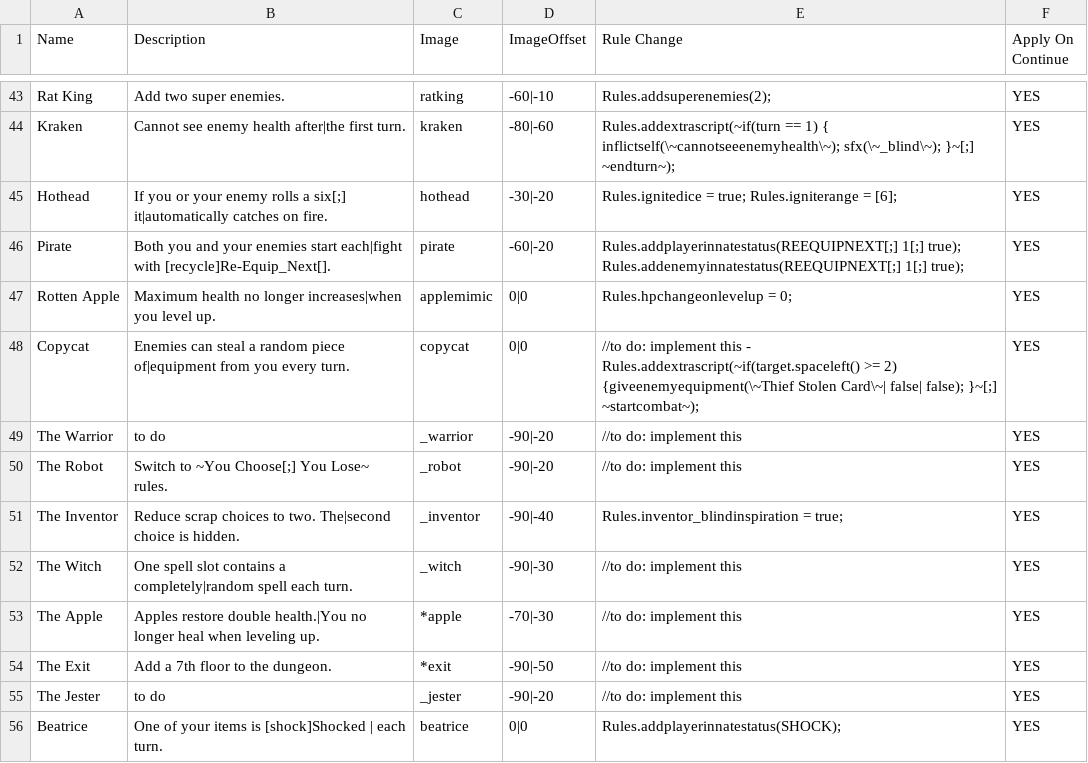
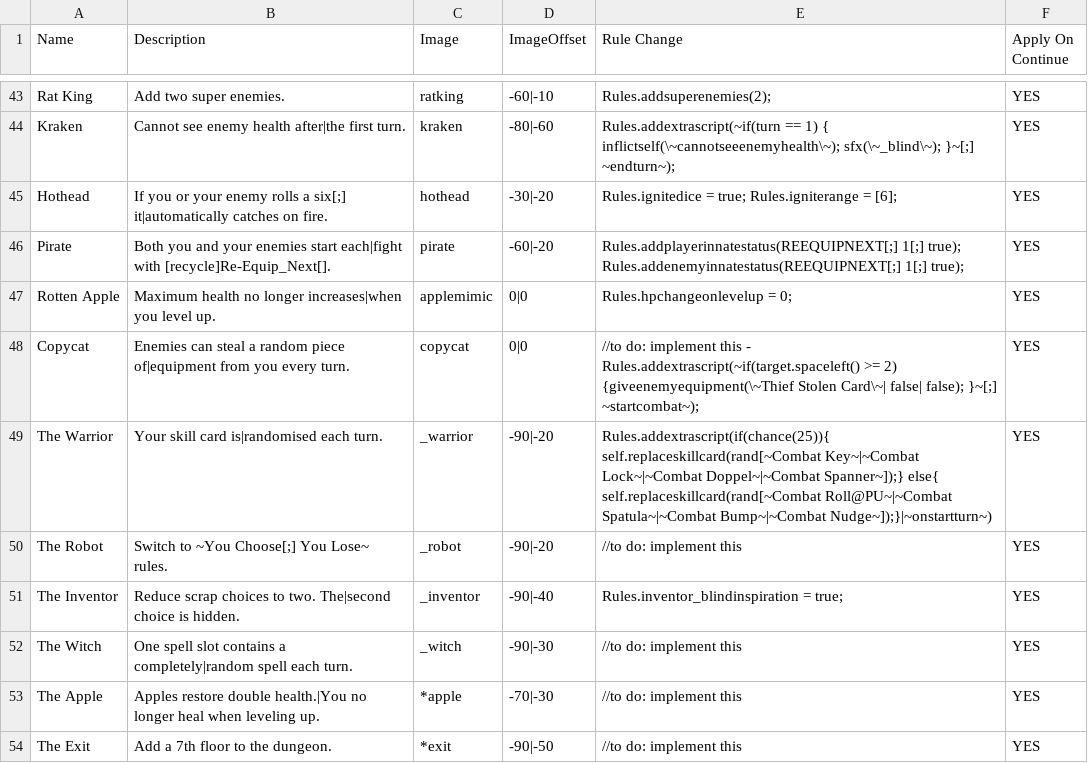
Before and after one commit to Frostplays-ZERO/Slightly-Dicier-Dungeons, a CSV file: data/text/remix.csv, drawn as a sheet; only a part is shown, gaps mark what is left out; the shorter side is filled out with more unchanged rows.

```diff
--- a/data/text/remix.csv
+++ b/data/text/remix.csv
@@ -48,3 +48,3 @@ Rotten Apple,Maximum health no longer increases|when you level up.,applemimic,0|
 Copycat,Enemies can steal a random piece of|equipment from you every turn.,copycat,0|0,//to do: implement this - Rules.addextrascript(~if(target.spaceleft() >= 2) {giveenemyequipment(\~Thief Stolen Card\~| false| false); }~[;] ~startcombat~);,YES
-The Warrior,to do,_warrior,-90|-20,//to do: implement this,YES
+The Warrior,Your skill card is|randomised each turn.,_warrior,-90|-20,Rules.addextrascript(if(chance(25)){ self.replaceskillcard(rand[~Combat Key~|~Combat Lock~|~Combat Doppel~|~Combat Spanner~]);} else{ self.replaceskillcard(rand[~Combat Roll@PU~|~Combat Spatula~|~Combat Bump~|~Combat Nudge~]);}|~onstartturn~),YES
 The Robot,Switch to ~You Choose[;] You Lose~ rules.,_robot,-90|-20,//to do: implement this,YES
```
Also changed, not shown: _append/data/text/equipment.csv, _append/data/text/fighters.csv, 5 other files.
